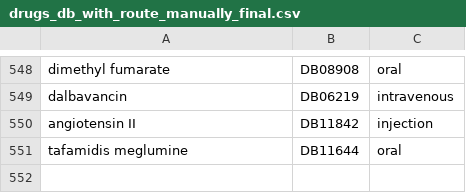
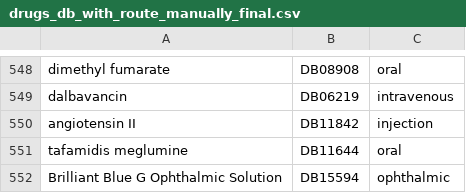
Before and after one commit to arturcgs/masters-project, a CSV file: _Lipinski/data/manually_curated_datasets/drugs_db_with_route_manually_final.csv, drawn as a sheet; only a part is shown, gaps mark what is left out; the diff names each change by its address in the sheet, - before the commit and + after, or states it on an @@ line.

Commit message:
Add files via upload

```diff
--- a/_Lipinski/data/manually_curated_datasets/drugs_db_with_route_manually_final.csv
+++ b/_Lipinski/data/manually_curated_datasets/drugs_db_with_route_manually_final.csv
+row 552: Brilliant Blue G Ophthalmic Solution | DB15594 | ophthalmic
```
